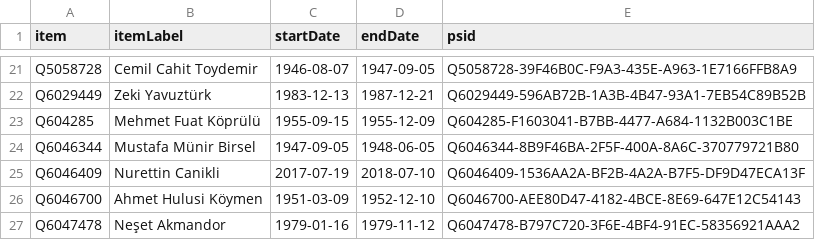
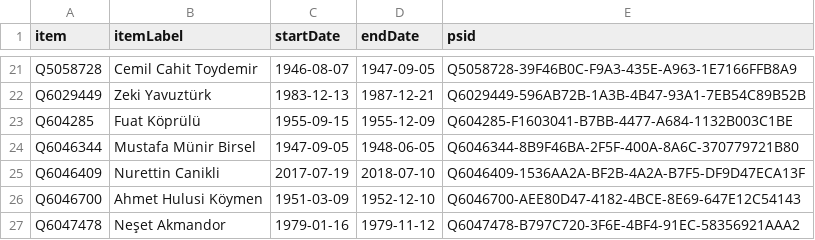
Before and after one commit to every-politician-scrapers/turkey-ministers, a CSV file: sources/defence-trwiki/wikidata.csv, drawn as a sheet; only a part is shown, gaps mark what is left out.

Commit message:
Compare external sources to Wikidata

```diff
--- a/sources/defence-trwiki/wikidata.csv
+++ b/sources/defence-trwiki/wikidata.csv
@@ -22,3 +22,3 @@ Q5058728,Cemil Cahit Toydemir,1946-08-07,1947-09-05,Q5058728-39F46B0C-F9A3-435E-
 Q6029449,Zeki Yavuztürk,1983-12-13,1987-12-21,Q6029449-596AB72B-1A3B-4B47-93A1-7EB54C89B52B
-Q604285,Mehmet Fuat Köprülü,1955-09-15,1955-12-09,Q604285-F1603041-B7BB-4477-A684-1132B003C1BE
+Q604285,Fuat Köprülü,1955-09-15,1955-12-09,Q604285-F1603041-B7BB-4477-A684-1132B003C1BE
 Q6046344,Mustafa Münir Birsel,1947-09-05,1948-06-05,Q6046344-8B9F46BA-2F5F-400A-8A6C-370779721B80
```
Also changed, not shown: sources/defence-trwiki/diff.csv, sources/foreign-trwiki/diff.csv, 2 other files.
